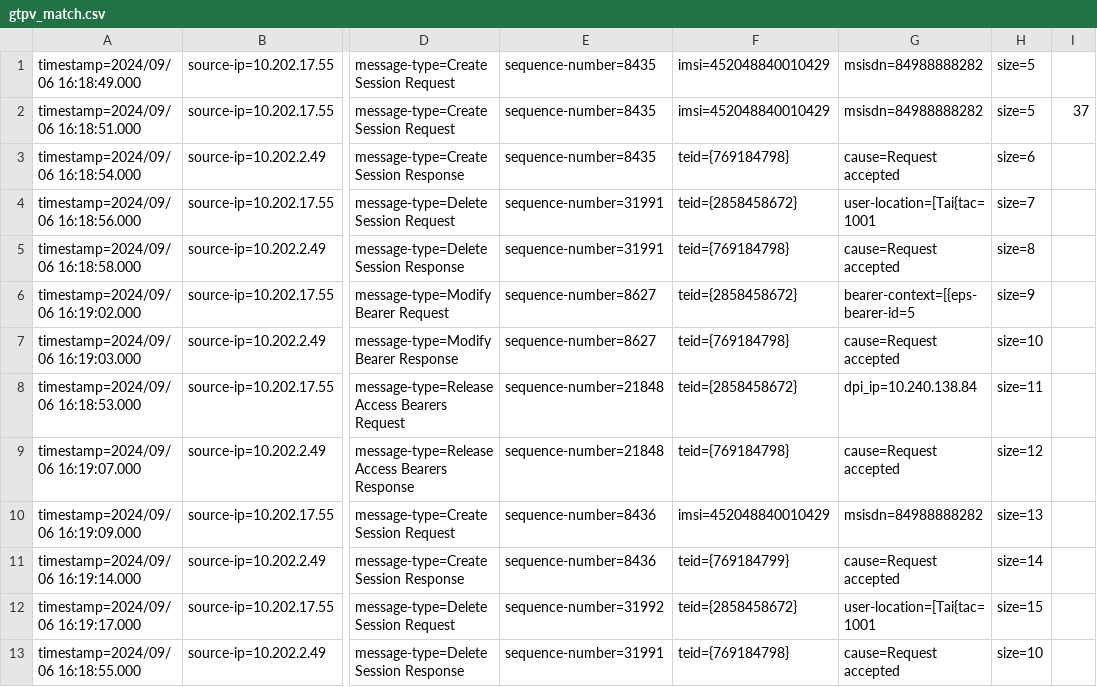
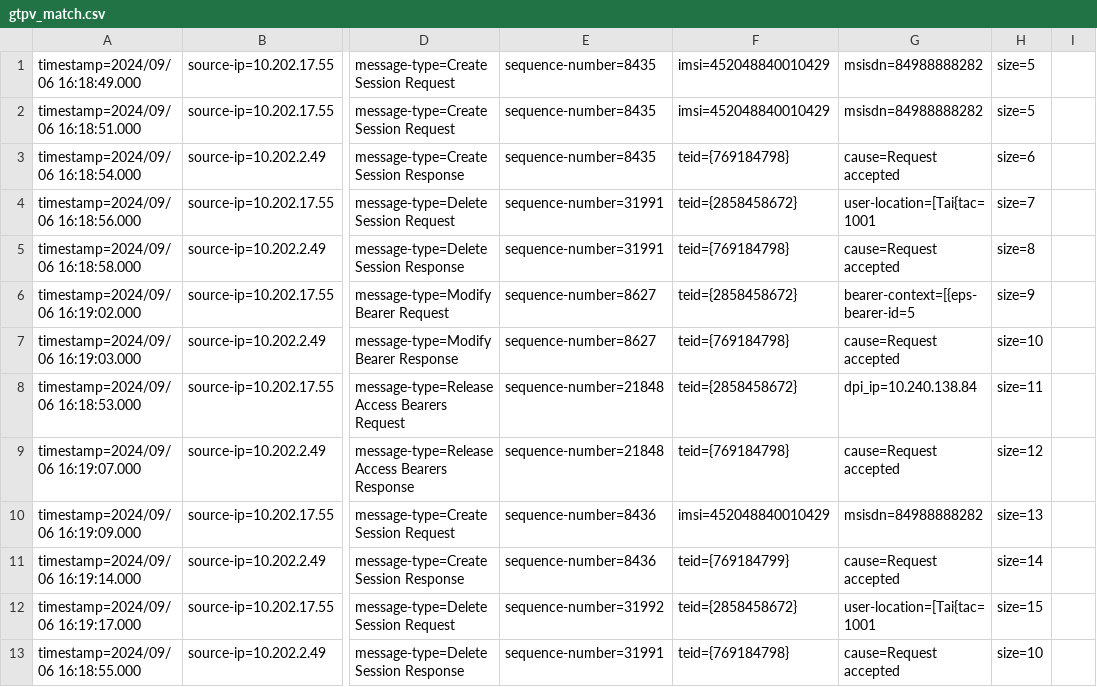
Before and after one commit to nguyen187/kafka-protobuf-flink-clickhouse, a CSV file: src/DATA/gtpv_match.csv, drawn as a sheet; only a part is shown, gaps mark what is left out; the diff names each change by its address in the sheet, - before the commit and + after, or states it on an @@ line.

```diff
--- a/src/DATA/gtpv_match.csv
+++ b/src/DATA/gtpv_match.csv
-I2: 37
+I2: (empty)
```
Also changed, not shown: 18 other files.
